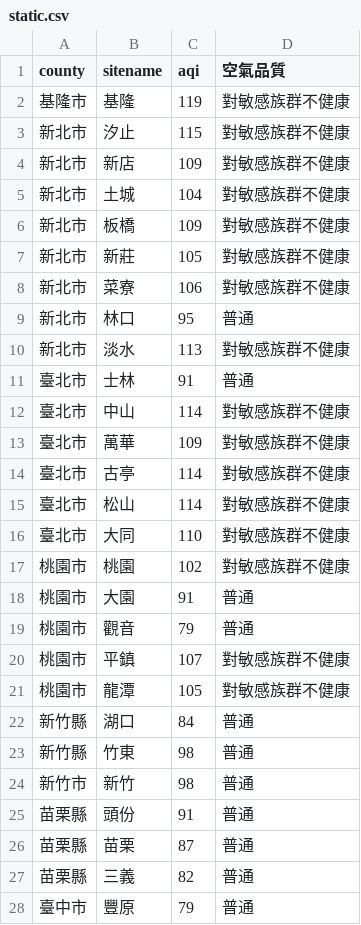
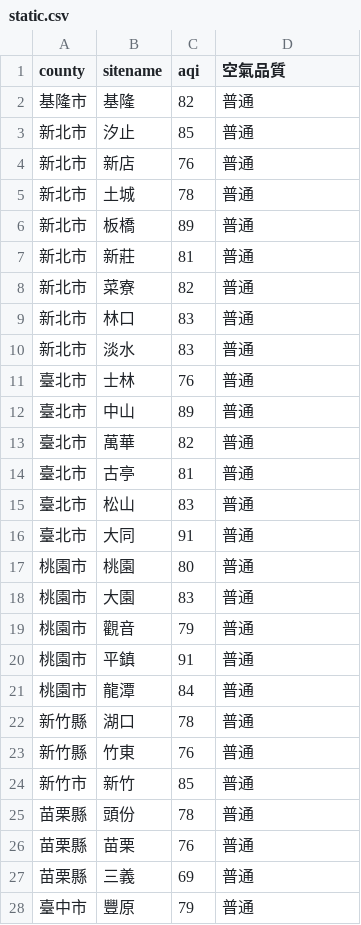
Before and after one commit to sakiii000/opensource-mid, a CSV file: static.csv, drawn as a sheet; only a part is shown; the diff covers the shown part only.

```diff
--- a/static.csv
+++ b/static.csv
@@ -1,28 +1,28 @@
 county,sitename,aqi,空氣品質
-基隆市,基隆,119,對敏感族群不健康
-新北市,汐止,115,對敏感族群不健康
-新北市,新店,109,對敏感族群不健康
-新北市,土城,104,對敏感族群不健康
-新北市,板橋,109,對敏感族群不健康
-新北市,新莊,105,對敏感族群不健康
-新北市,菜寮,106,對敏感族群不健康
-新北市,林口,95,普通
-新北市,淡水,113,對敏感族群不健康
-臺北市,士林,91,普通
-臺北市,中山,114,對敏感族群不健康
-臺北市,萬華,109,對敏感族群不健康
-臺北市,古亭,114,對敏感族群不健康
-臺北市,松山,114,對敏感族群不健康
-臺北市,大同,110,對敏感族群不健康
-桃園市,桃園,102,對敏感族群不健康
-桃園市,大園,91,普通
+基隆市,基隆,82,普通
+新北市,汐止,85,普通
+新北市,新店,76,普通
+新北市,土城,78,普通
+新北市,板橋,89,普通
+新北市,新莊,81,普通
+新北市,菜寮,82,普通
+新北市,林口,83,普通
+新北市,淡水,83,普通
+臺北市,士林,76,普通
+臺北市,中山,89,普通
+臺北市,萬華,82,普通
+臺北市,古亭,81,普通
+臺北市,松山,83,普通
+臺北市,大同,91,普通
+桃園市,桃園,80,普通
+桃園市,大園,83,普通
 桃園市,觀音,79,普通
-桃園市,平鎮,107,對敏感族群不健康
-桃園市,龍潭,105,對敏感族群不健康
-新竹縣,湖口,84,普通
-新竹縣,竹東,98,普通
-新竹市,新竹,98,普通
-苗栗縣,頭份,91,普通
-苗栗縣,苗栗,87,普通
-苗栗縣,三義,82,普通
+桃園市,平鎮,91,普通
+桃園市,龍潭,84,普通
+新竹縣,湖口,78,普通
+新竹縣,竹東,76,普通
+新竹市,新竹,85,普通
+苗栗縣,頭份,78,普通
+苗栗縣,苗栗,76,普通
+苗栗縣,三義,69,普通
 臺中市,豐原,79,普通
```
Also changed, not shown: 80 edited cells elsewhere in this file, api.csv.
